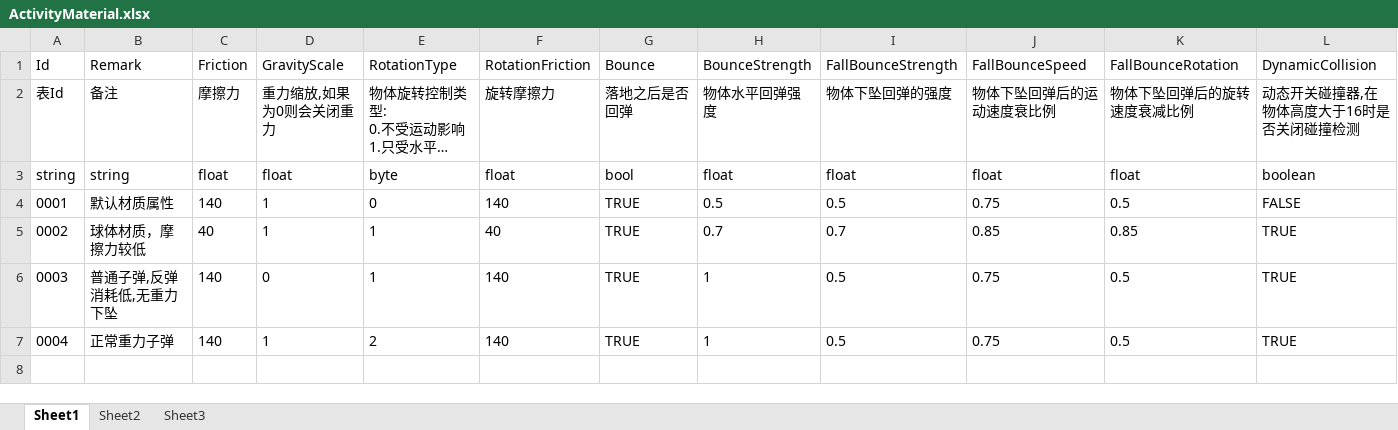
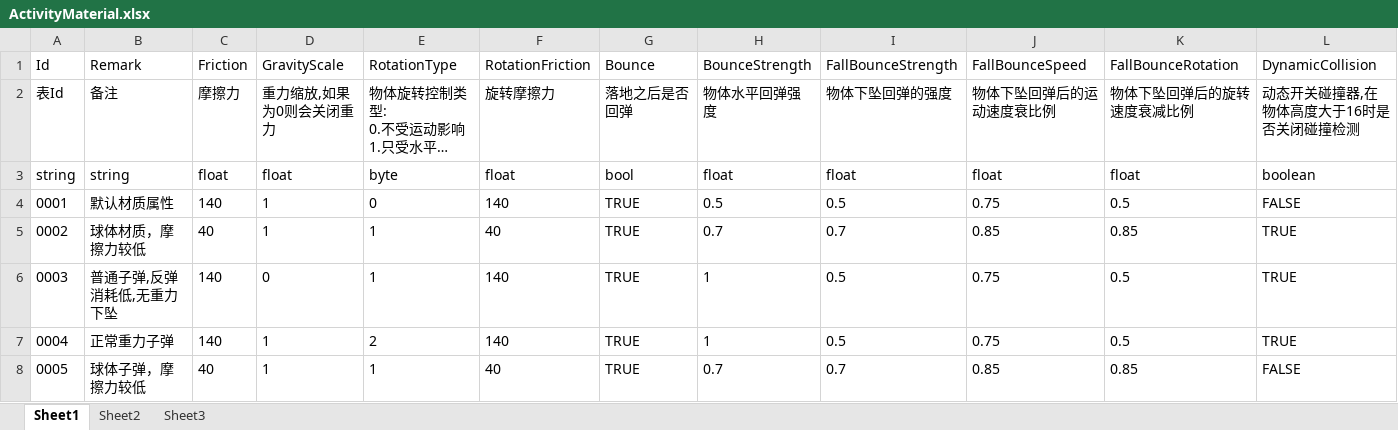
Before and after one commit to xlljc/DungeonShooting, an Excel workbook: DungeonShooting_Godot/excel/excelFile/ActivityMaterial.xlsx, sheet Sheet1, drawn as a sheet; long unchanged cells end in …; values as stored, in another font and other column widths than the file's, no borders; the diff names each change by its address in the sheet, - before the commit and + after, or states it on an @@ line.

```diff
--- a/DungeonShooting_Godot/excel/excelFile/ActivityMaterial.xlsx (sheet Sheet1)
+++ b/DungeonShooting_Godot/excel/excelFile/ActivityMaterial.xlsx (sheet Sheet1)
+row 8: 0005 | 球体子弹，摩擦力较低 | 40 | 1 | 1 | 40 | TRUE | 0.7 | 0.7 | 0.85 | 0.85 | FALSE
```
Also changed, not shown: DungeonShooting_Godot/excel/excelFile/ActivityBase.xlsx, DungeonShooting_Godot/excel/excelFile/AiAttackAttr.xlsx, 19 other files.
